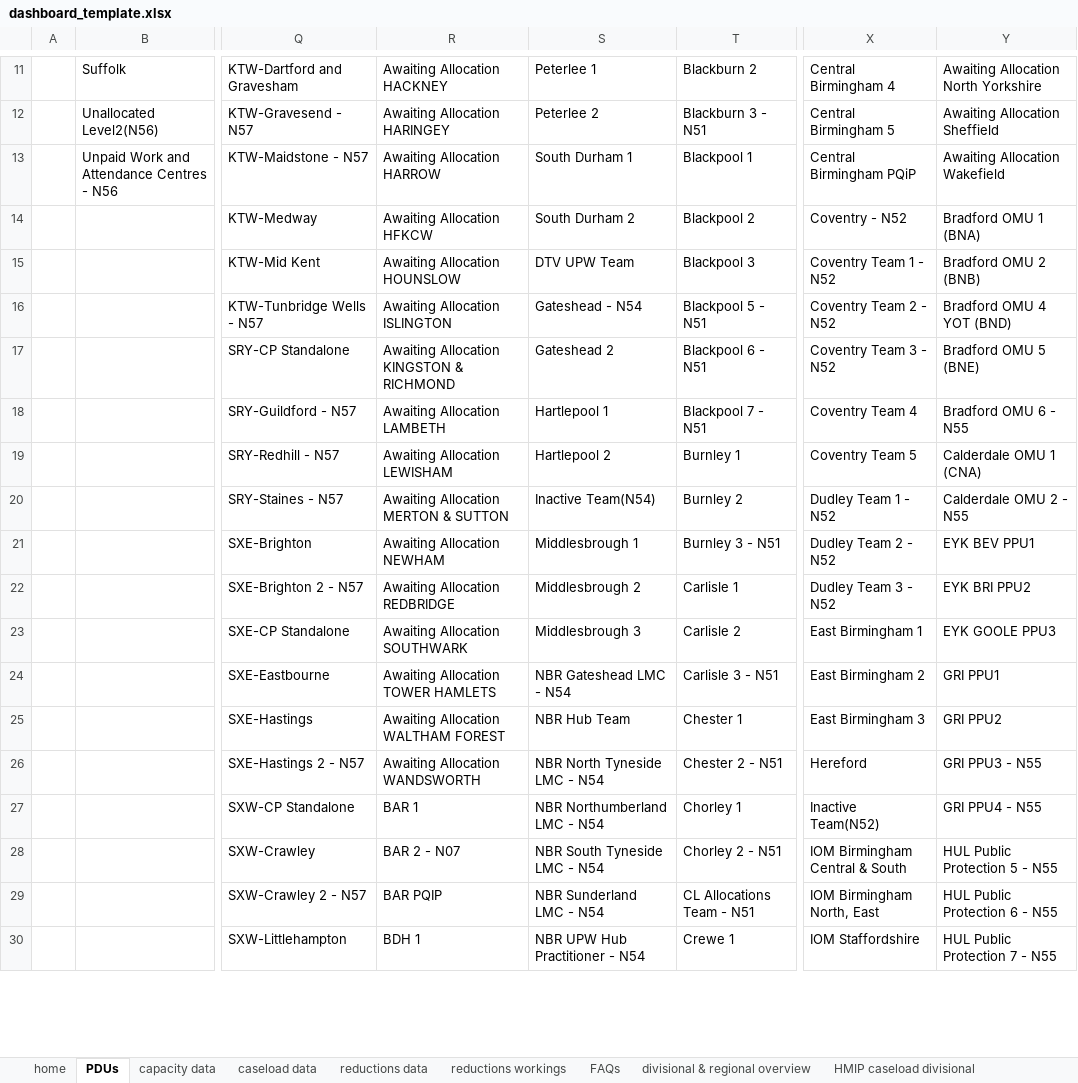
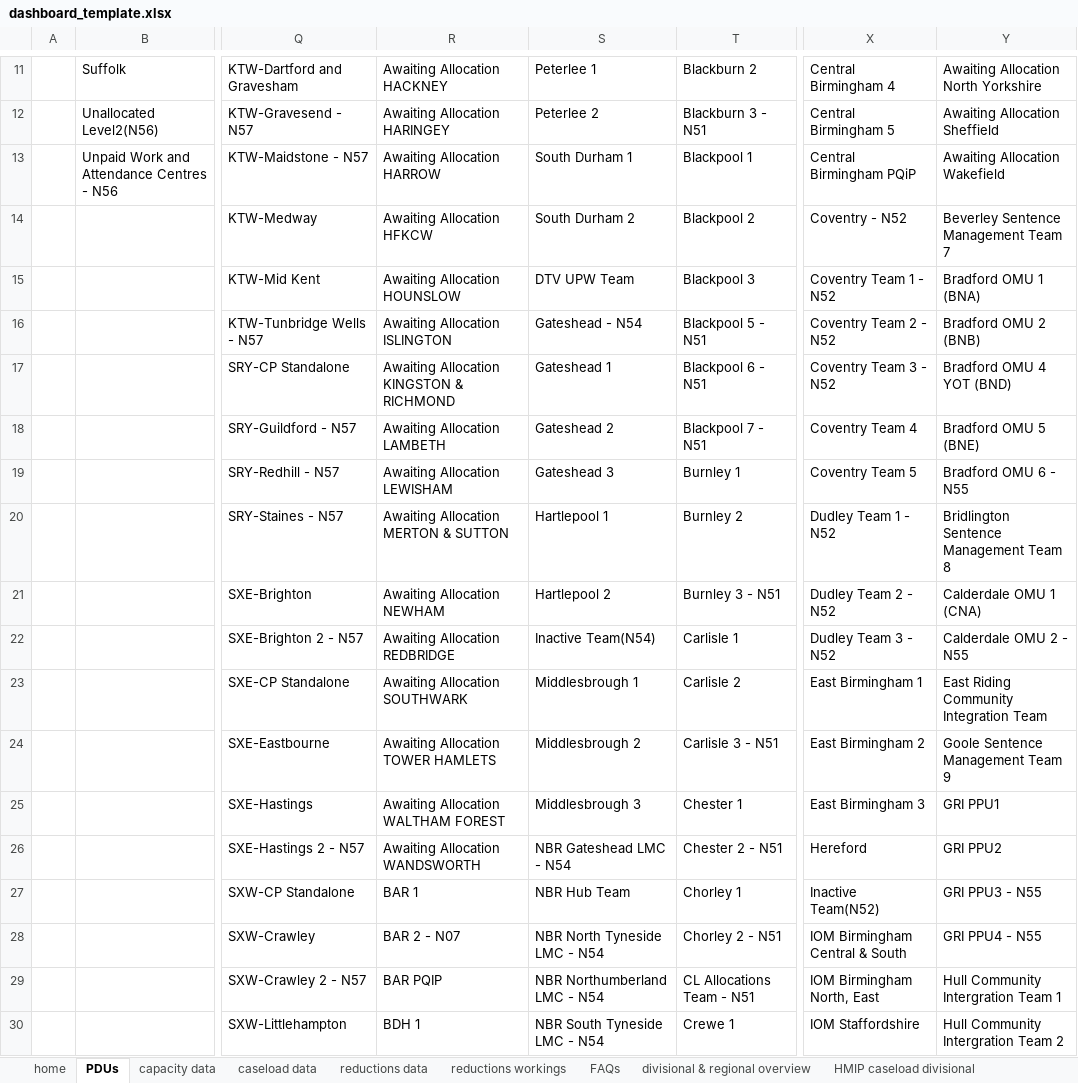
Before and after one commit to ministryofjustice/wmt-worker, an Excel workbook: app/templates/dashboard_template.xlsx, sheet PDUs, drawn as a sheet; only a part is shown, gaps mark what is left out; values as stored, in another font and other column widths than the file's, no cell formats; conditional formats not drawn; the diff covers the shown part only; the diff names each change by its address in the sheet, - before the commit and + after, or states it on an @@ line.

```diff
--- a/app/templates/dashboard_template.xlsx (sheet PDUs)
+++ b/app/templates/dashboard_template.xlsx (sheet PDUs)
-Y14: Bradford OMU 1 (BNA)
+Y14: Beverley Sentence Management Team 7
-Y15: Bradford OMU 2 (BNB)
+Y15: Bradford OMU 1 (BNA)
-Y16: Bradford OMU 4 YOT (BND)
+Y16: Bradford OMU 2 (BNB)
-S17: Gateshead 2
+S17: Gateshead 1
-Y17: Bradford OMU 5 (BNE)
+Y17: Bradford OMU 4 YOT (BND)
-S18: Hartlepool 1
+S18: Gateshead 2
-Y18: Bradford OMU 6 - N55
+Y18: Bradford OMU 5 (BNE)
-S19: Hartlepool 2
+S19: Gateshead 3
-Y19: Calderdale OMU 1 (CNA)
+Y19: Bradford OMU 6 - N55
-S20: Inactive Team(N54)
+S20: Hartlepool 1
-Y20: Calderdale OMU 2 - N55
+Y20: Bridlington Sentence Management Team 8
-S21: Middlesbrough 1
+S21: Hartlepool 2
-Y21: EYK BEV PPU1
+Y21: Calderdale OMU 1 (CNA)
-S22: Middlesbrough 2
+S22: Inactive Team(N54)
-Y22: EYK BRI PPU2
+Y22: Calderdale OMU 2 - N55
-S23: Middlesbrough 3
+S23: Middlesbrough 1
-Y23: EYK GOOLE PPU3
+Y23: East Riding Community Integration Team
-S24: NBR Gateshead LMC - N54
+S24: Middlesbrough 2
-Y24: GRI PPU1
+Y24: Goole Sentence Management Team 9
-S25: NBR Hub Team
+S25: Middlesbrough 3
-Y25: GRI PPU2
+Y25: GRI PPU1
-S26: NBR North Tyneside LMC - N54
+S26: NBR Gateshead LMC - N54
-Y26: GRI PPU3 - N55
+Y26: GRI PPU2
-S27: NBR Northumberland LMC - N54
+S27: NBR Hub Team
-Y27: GRI PPU4 - N55
+Y27: GRI PPU3 - N55
-S28: NBR South Tyneside LMC - N54
+S28: NBR North Tyneside LMC - N54
-Y28: HUL Public Protection 5 - N55
+Y28: GRI PPU4 - N55
-S29: NBR Sunderland LMC - N54
+S29: NBR Northumberland LMC - N54
-Y29: HUL Public Protection 6 - N55
+Y29: Hull Community Intergration Team 1
-S30: NBR UPW Hub Practitioner - N54
+S30: NBR South Tyneside LMC - N54
-Y30: HUL Public Protection 7 - N55
+Y30: Hull Community Intergration Team 2
```
Also changed, not shown: 90 edited cells elsewhere in this sheet, sheet reasons for reduction division, sheet reductions workings, sheet cluster overview, sheet cluster reductions, sheet team overview, sheet divisional & regional overview, 2 more sheets, cell formats, formulas that keep their value.
